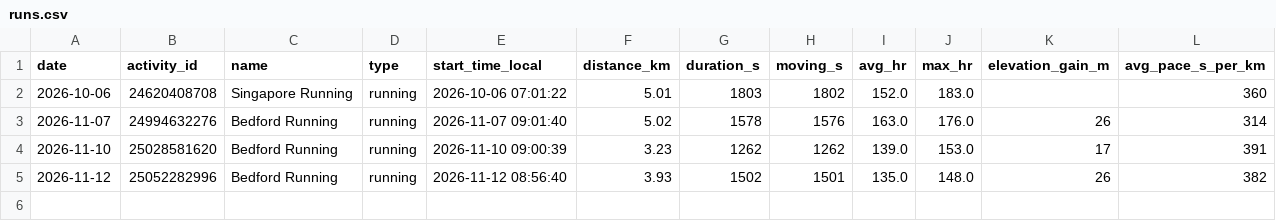
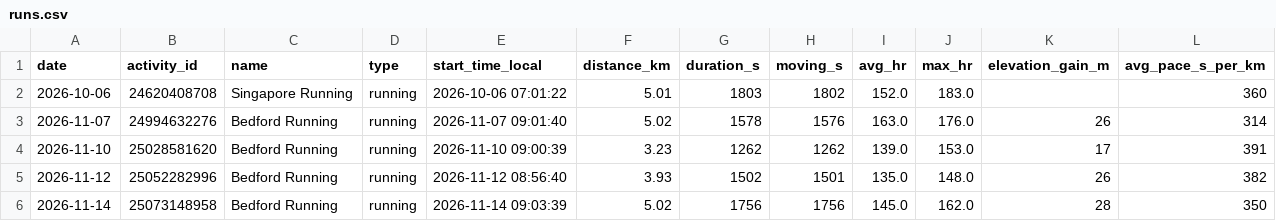
Before and after one commit to dgcoops/fitness-goals-dashboard, a CSV file: data/garmin/runs.csv, drawn as a sheet; the diff names each change by its address in the sheet, - before the commit and + after, or states it on an @@ line.

Commit message:
Sync training data

```diff
--- a/data/garmin/runs.csv
+++ b/data/garmin/runs.csv
+row 6: 2026-11-14 | 25073148958 | Bedford Running | running | 2026-11-14 09:03:39 | 5.02 | 1756 | 1756 | 145.0 | 162.0 | 28 | 350
```
Also changed, not shown: data/withings/weight.csv, 3 other files.
